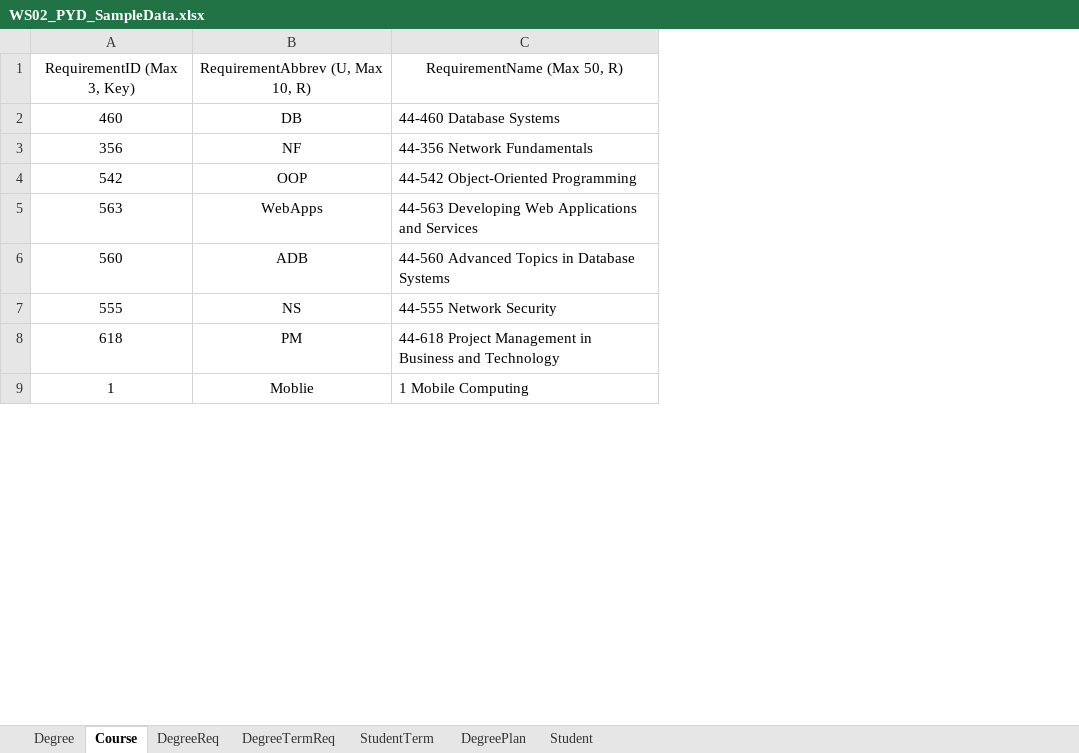
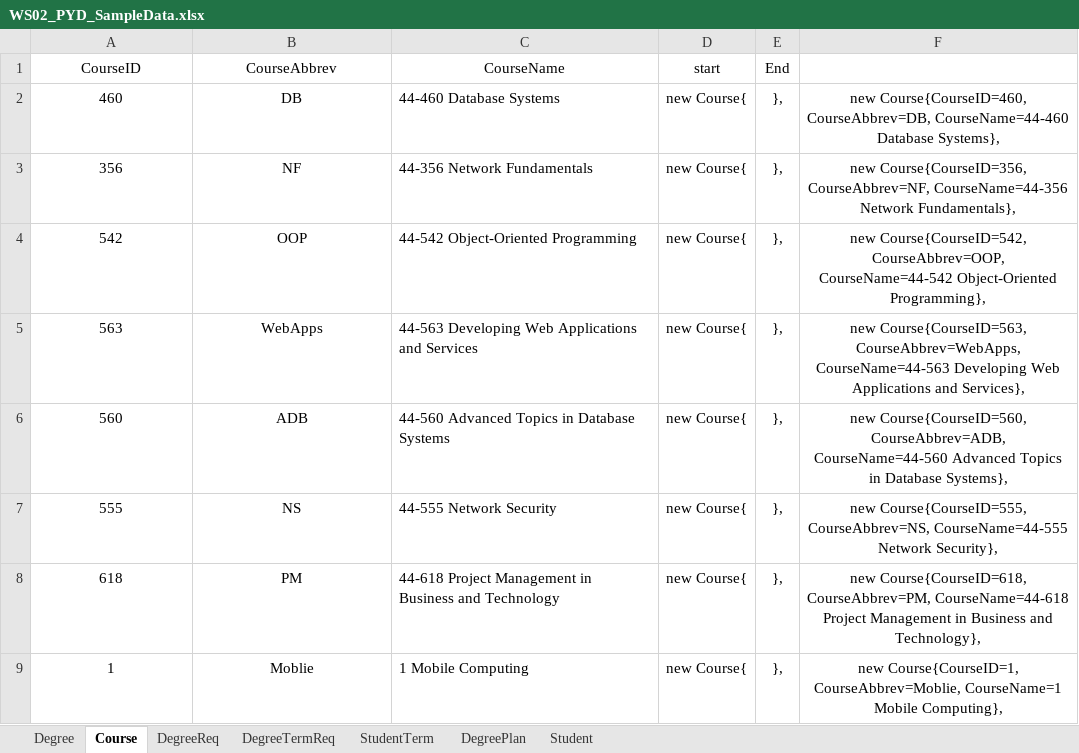
Before and after one commit to anuragkumar96/Group2, an Excel workbook: PlanYourDegree.Docs/WS02_PYD_SampleData.xlsx, sheet Course, drawn as a sheet; only a part is shown; values as stored, in another font and other column widths than the file's, no borders; removed rows and columns are numbered as before the commit, all else as after; the diff names each change by its address in the sheet, - before the commit and + after, or states it on an @@ line.

Commit message:
Updated the sample data set for sql queries for course table Add the course domain model, Register the course context and initialize the db with test data.

```diff
--- a/PlanYourDegree.Docs/WS02_PYD_SampleData.xlsx (sheet Course)
+++ b/PlanYourDegree.Docs/WS02_PYD_SampleData.xlsx (sheet Course)
+column D, rows 2-9: all new Course{
+column E, rows 2-9: all },
+column F, rows 2-9: new Course{CourseID=460, CourseAbbrev=DB, CourseName=44-460 Database Systems}, | new Course{CourseID=356, CourseAbbrev=NF, CourseName=44-356 Network Fundamentals}, | new Course{CourseID=542, CourseAbbrev=OOP, CourseName=44-542 Object-Oriented Programming}, | new Course{CourseID=563, CourseAbbrev=WebApps, CourseName=44-563 Developing Web Applications and Services}, | new Course{CourseID=560, CourseAbbrev=ADB, CourseName=44-560 Advanced Topics in Database Systems}, | new Course{CourseID=555, CourseAbbrev=NS, CourseName=44-555 Network Security}, | new Course{CourseID=618, CourseAbbrev=PM, CourseName=44-618 Project Management in Business and Technology}, | new Course{CourseID=1, CourseAbbrev=Moblie, CourseName=1 Mobile Computing},
-row 1: RequirementID (Max 3, Key) | RequirementAbbrev (U, Max 10, R) | RequirementName (Max 50, R)
+row 1: CourseID | CourseAbbrev | CourseName | start | End
```
Also changed, not shown: sheet Student, sheet DegreeReq, sheet DegreePlan, sheet DegreeTermReq, 5 other files.
